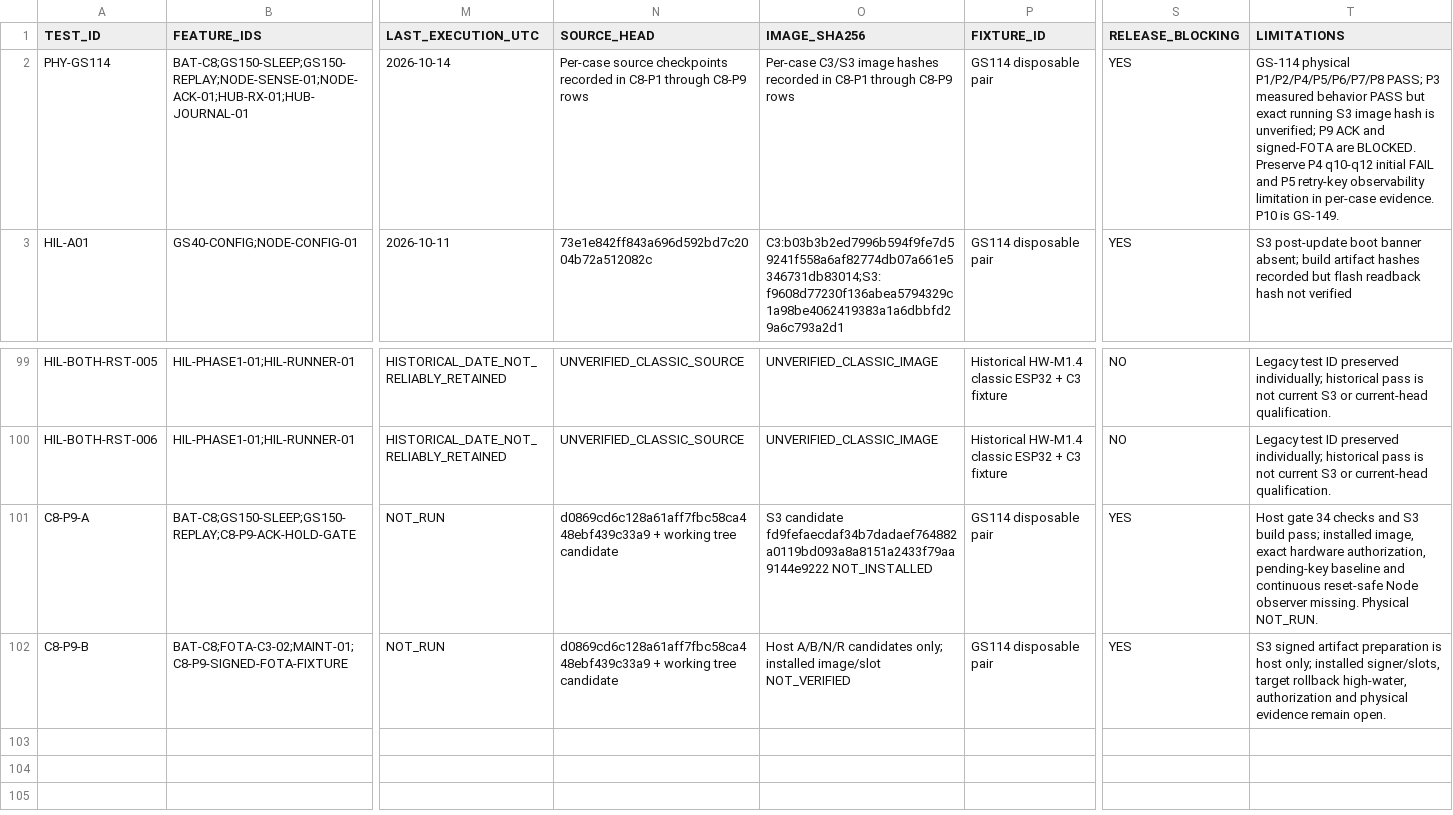
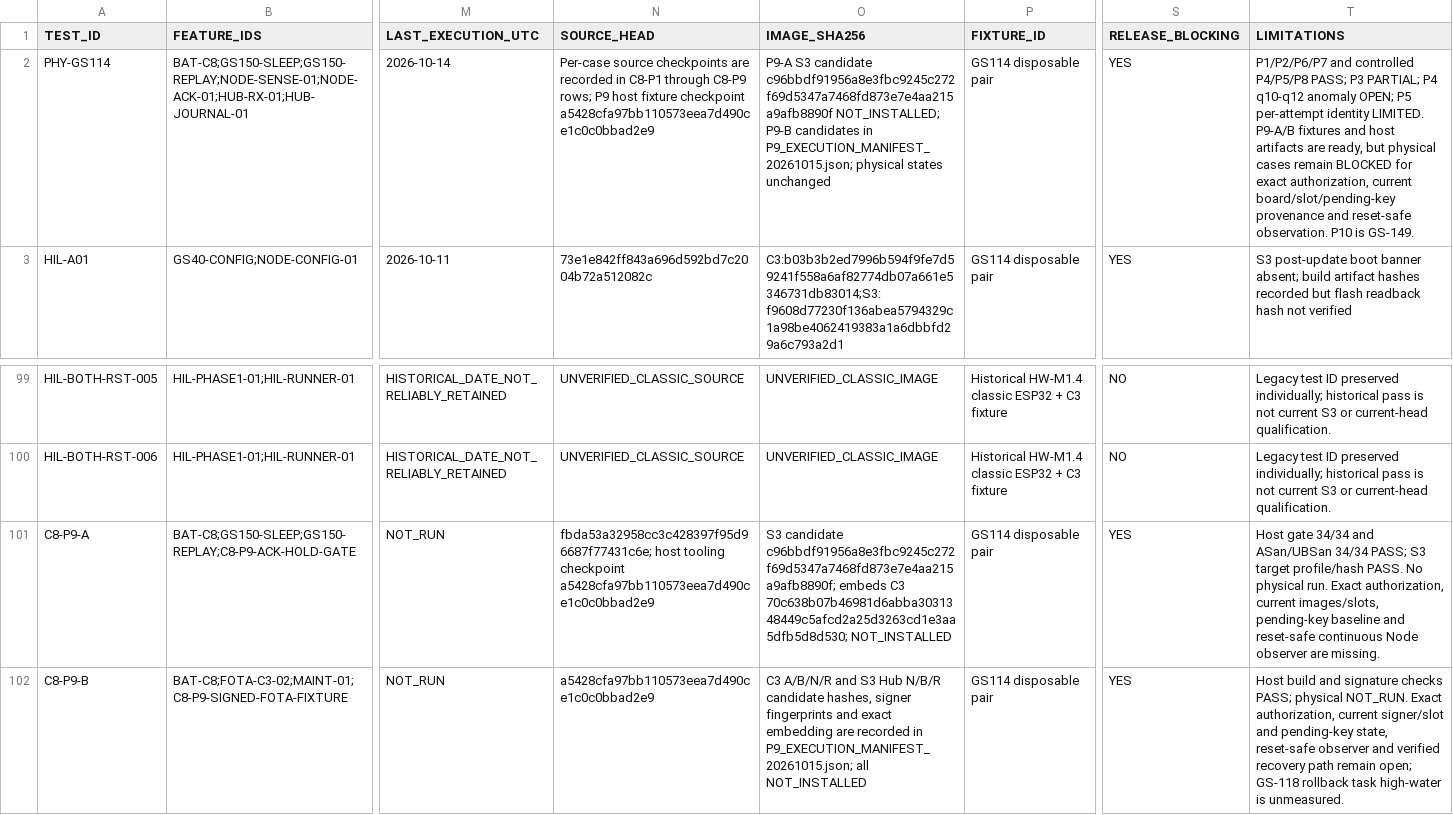
Before and after one commit to udaybhan200683/Ghar_sajag, a CSV file: docs/validation/PHYSICAL_HIL_CATALOGUE.csv, drawn as a sheet; only a part is shown, gaps mark what is left out; the diff names each change by its address in the sheet, - before the commit and + after, or states it on an @@ line.

```diff
--- a/docs/validation/PHYSICAL_HIL_CATALOGUE.csv
+++ b/docs/validation/PHYSICAL_HIL_CATALOGUE.csv
-N2 (SOURCE_HEAD): …source checkpoints recorded in C8-P1 through C8-P9 rows
+N2 (SOURCE_HEAD): …source checkpoints are recorded in C8-P1 through C8-P9 rows; P9 host fixture checkpoint a5428cfa97bb110573eea7d490ce1c0c0bbad2e9
-O2 (IMAGE_SHA256): Per-case C3/S3 image hashes recorded in C8-P1 through C8-P9 rows
+O2 (IMAGE_SHA256): P9-A S3 candidate c96bbdf91956a8e3fbc9245c272f69d5347a7468fd873e7e4aa215a9afb8890f NOT_INSTALLED; P9-B candidates in P9_EXECUTION_MANIFEST_20261015.json; physical states unchanged
-T2 (LIMITATIONS): GS-114 physical P1/P2/P4/P5/P6/P7/P8 PASS; P3 measured behavior PASS but exact running S3 image hash is unverified; P9 ACK and signed-FOTA are BLOCKED. Preserve P4 q10-q12 initial FAIL and P5 retry-key observability limitation in per-case evidence. P10 is…
+T2 (LIMITATIONS): P1/P2/P6/P7 and controlled P4/P5/P8 PASS; P3 PARTIAL; P4 q10-q12 anomaly OPEN; P5 per-attempt identity LIMITED. P9-A/B fixtures and host artifacts are ready, but physical cases remain BLOCKED for exact authorization, current board/slot/pending-key provenance and reset-safe observation. P10 is…
-N101 (SOURCE_HEAD): d0869cd6c128a61aff7fbc58ca448ebf439c33a9 + working tree candidate
+N101 (SOURCE_HEAD): fbda53a32958cc3c428397f95d96687f77431c6e; host tooling checkpoint a5428cfa97bb110573eea7d490ce1c0c0bbad2e9
-O101 (IMAGE_SHA256): S3 candidate fd9fefaecdaf34b7dadaef764882a0119bd093a8a8151a2433f79aa9144e9222 NOT_INSTALLED
+O101 (IMAGE_SHA256): S3 candidate c96bbdf91956a8e3fbc9245c272f69d5347a7468fd873e7e4aa215a9afb8890f; embeds C3 70c638b07b46981d6abba3031348449c5afcd2a25d3263cd1e3aa5dfb5d8d530; NOT_INSTALLED
-T101 (LIMITATIONS): Host gate 34 checks and S3 build pass; installed image, exact hardware authorization, pending-key baseline and continuous reset-safe Node observer missing. Physical NOT_RUN.
+T101 (LIMITATIONS): Host gate 34/34 and ASan/UBSan 34/34 PASS; S3 target profile/hash PASS. No physical run. Exact authorization, current images/slots, pending-key baseline and reset-safe continuous Node observer are missing.
-N102 (SOURCE_HEAD): d0869cd6c128a61aff7fbc58ca448ebf439c33a9 + working tree candidate
+N102 (SOURCE_HEAD): a5428cfa97bb110573eea7d490ce1c0c0bbad2e9
-O102 (IMAGE_SHA256): Host A/B/N/R candidates only; installed image/slot NOT_VERIFIED
+O102 (IMAGE_SHA256): C3 A/B/N/R and S3 Hub N/B/R candidate hashes, signer fingerprints and exact embedding are recorded in P9_EXECUTION_MANIFEST_20261015.json; all NOT_INSTALLED
-T102 (LIMITATIONS): S3 signed artifact preparation is host only; installed signer/slots, target rollback high-water, authorization and physical evidence remain open.
+T102 (LIMITATIONS): Host build and signature checks PASS; physical NOT_RUN. Exact authorization, current signer/slot and pending-key state, reset-safe observer and verified recovery path remain open; GS-118 rollback task high-water is unmeasured.
```
Also changed, not shown: docs/validation/MASTER_TRACEABILITY.csv, docs/validation/PHYSICAL_QUALIFICATION.csv, 3 other files.
